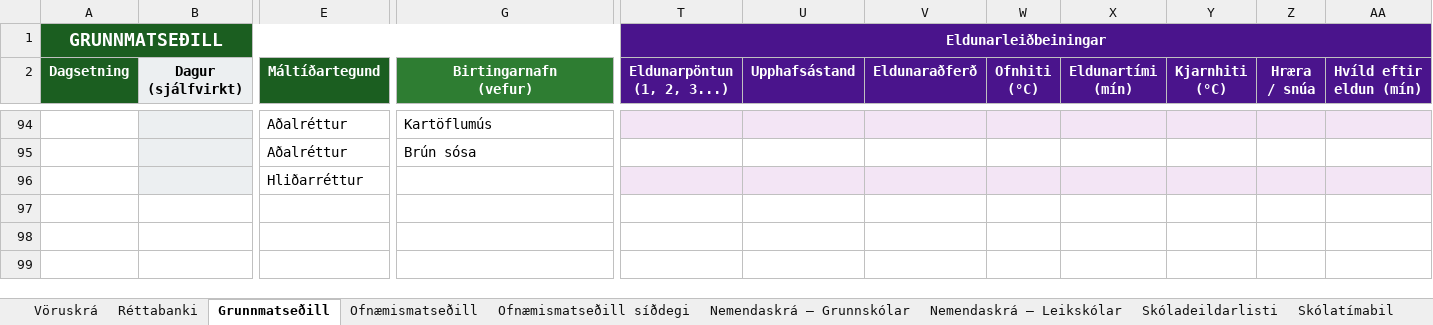
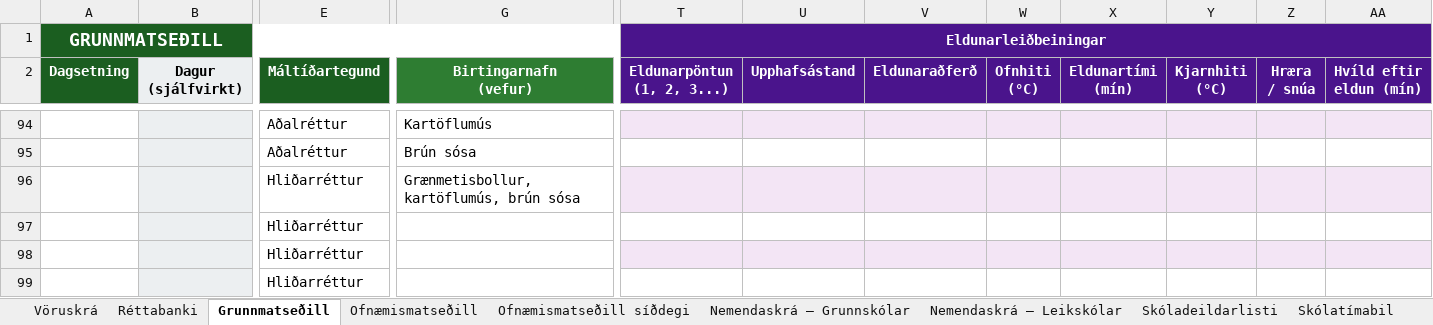
Before and after one commit to JohnBond87/matarstund, an Excel workbook: Matsedill.xlsx, sheet Grunnmatseðill, drawn as a sheet; only a part is shown, gaps mark what is left out; values as stored, in another font and other column widths than the file's, no borders; conditional formats not drawn; addresses are those after the commit; rows hold the shown columns only; the diff names each change by its address in the sheet, - before the commit and + after, or states it on an @@ line.

Commit message:
Uppfærsla matseðils

```diff
--- a/Matsedill.xlsx (sheet Grunnmatseðill)
+++ b/Matsedill.xlsx (sheet Grunnmatseðill)
+row 96:  |  | Hliðarréttur | Grænmetisbollur, kartöflumús, brún sósa
+row 97:  |  | Hliðarréttur
+row 98:  |  | Hliðarréttur
-T99:AA99 fill: #F3E5F5
+T99:AA99 fill: none
```
